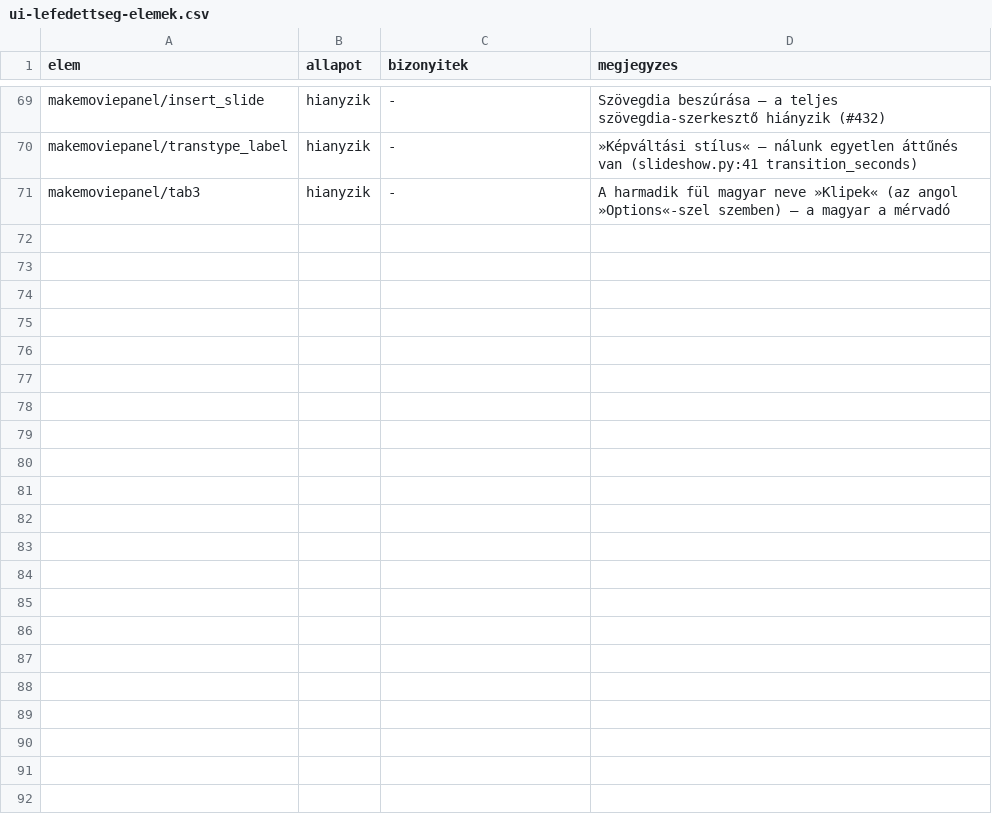
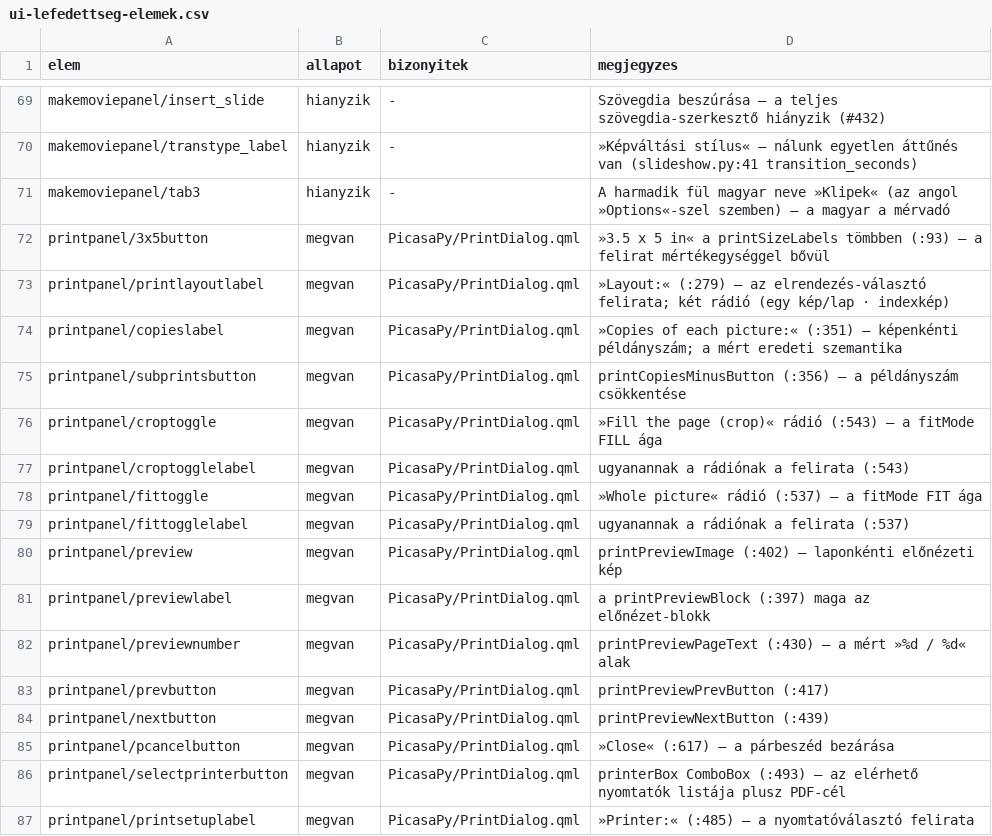
Before and after one commit to sanchomuzax/PicasaPy, a CSV file: docs/specs/ui-lefedettseg-elemek.csv, drawn as a sheet; only a part is shown, gaps mark what is left out; the diff names each change by its address in the sheet, - before the commit and + after, or states it on an @@ line.

```diff
--- a/docs/specs/ui-lefedettseg-elemek.csv
+++ b/docs/specs/ui-lefedettseg-elemek.csv
+row 72: printpanel/3x5button | megvan | PicasaPy/PrintDialog.qml | »3.5 x 5 in« a printSizeLabels tömbben (:93) — a felirat mértékegységgel bővül
+row 73: printpanel/printlayoutlabel | megvan | PicasaPy/PrintDialog.qml | »Layout:« (:279) — az elrendezés-választó felirata; két rádió (egy kép/lap · indexkép)
+row 74: printpanel/copieslabel | megvan | PicasaPy/PrintDialog.qml | »Copies of each picture:« (:351) — képenkénti példányszám; a mért eredeti szemantika
+row 75: printpanel/subprintsbutton | megvan | PicasaPy/PrintDialog.qml | printCopiesMinusButton (:356) — a példányszám csökkentése
+row 76: printpanel/croptoggle | megvan | PicasaPy/PrintDialog.qml | »Fill the page (crop)« rádió (:543) — a fitMode FILL ága
+row 77: printpanel/croptogglelabel | megvan | PicasaPy/PrintDialog.qml | ugyanannak a rádiónak a felirata (:543)
+row 78: printpanel/fittoggle | megvan | PicasaPy/PrintDialog.qml | »Whole picture« rádió (:537) — a fitMode FIT ága
+row 79: printpanel/fittogglelabel | megvan | PicasaPy/PrintDialog.qml | ugyanannak a rádiónak a felirata (:537)
+row 80: printpanel/preview | megvan | PicasaPy/PrintDialog.qml | printPreviewImage (:402) — laponkénti előnézeti kép
+row 81: printpanel/previewlabel | megvan | PicasaPy/PrintDialog.qml | a printPreviewBlock (:397) maga az előnézet-blokk
+row 82: printpanel/previewnumber | megvan | PicasaPy/PrintDialog.qml | printPreviewPageText (:430) — a mért »%d / %d« alak
+row 83: printpanel/prevbutton | megvan | PicasaPy/PrintDialog.qml | printPreviewPrevButton (:417)
+row 84: printpanel/nextbutton | megvan | PicasaPy/PrintDialog.qml | printPreviewNextButton (:439)
+row 85: printpanel/pcancelbutton | megvan | PicasaPy/PrintDialog.qml | »Close« (:617) — a párbeszéd bezárása
+row 86: printpanel/selectprinterbutton | megvan | PicasaPy/PrintDialog.qml | printerBox ComboBox (:493) — az elérhető nyomtatók listája plusz PDF-cél
+row 87: printpanel/printsetuplabel | megvan | PicasaPy/PrintDialog.qml | »Printer:« (:485) — a nyomtatóválasztó felirata
```
Also changed, not shown: docs/specs/ui-lefedettseg-megfeleltetes.csv, 2 other files.
